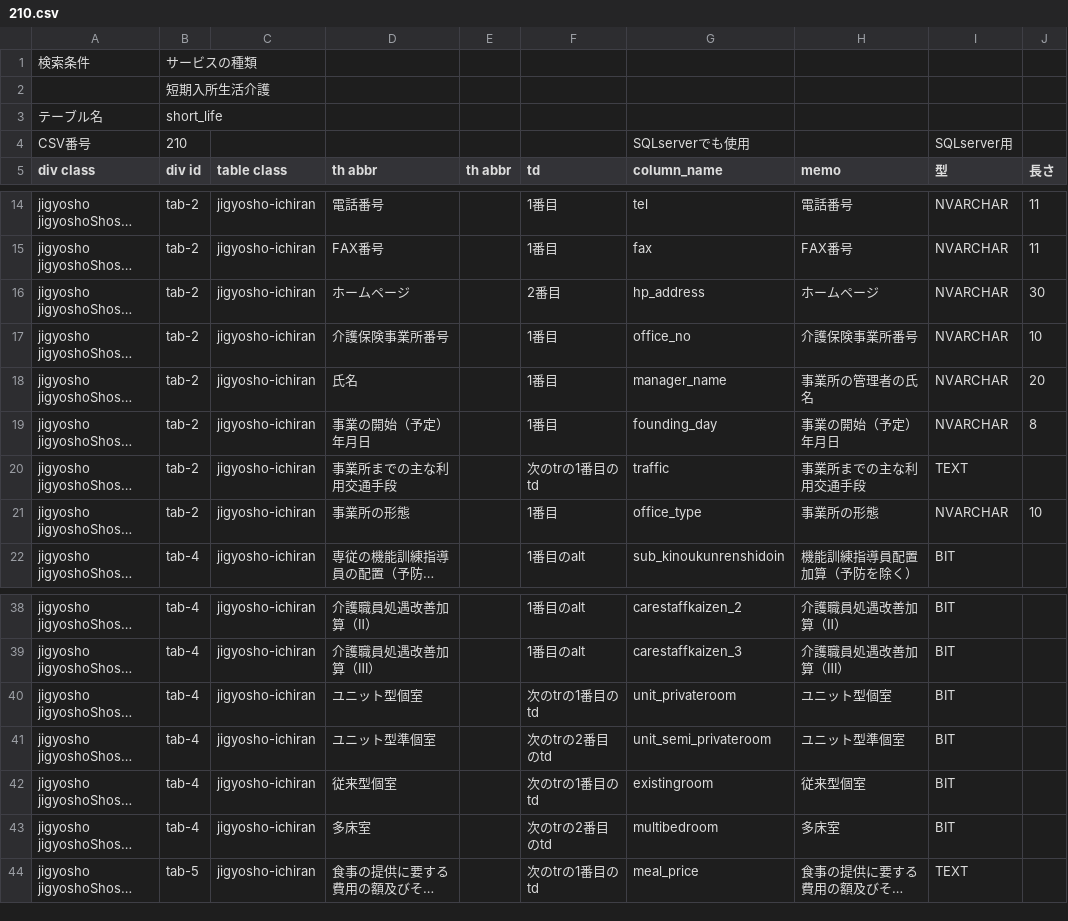
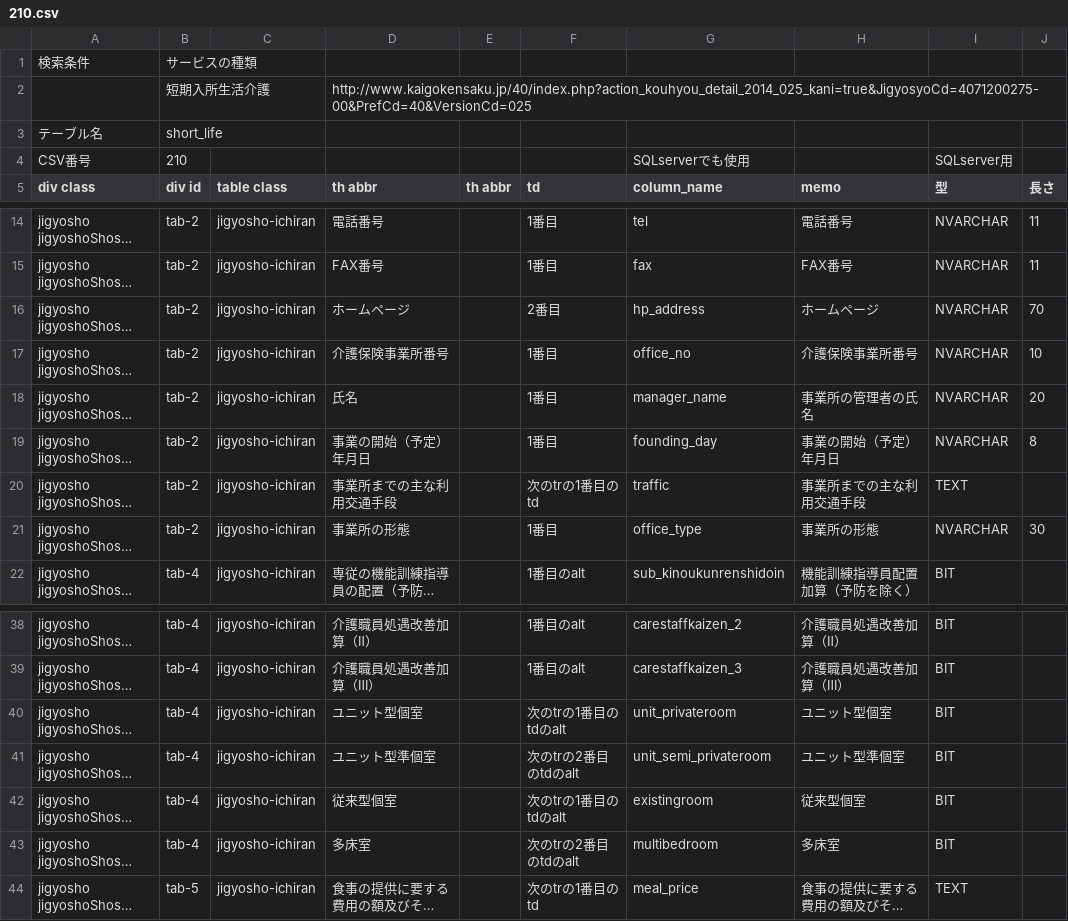
Before and after one commit to SagehariMaiko/milmodb, a CSV file: scraper/scraper/tableDefinitions/210.csv, drawn as a sheet; only a part is shown, gaps mark what is left out; long unchanged cells end in …; the diff names each change by its address in the sheet, - before the commit and + after, or states it on an @@ line.

```diff
--- a/scraper/scraper/tableDefinitions/210.csv
+++ b/scraper/scraper/tableDefinitions/210.csv
-D2 (th abbr): (empty)
+D2 (th abbr): http://www.kaigokensaku.jp/40/index.php?action_kouhyou_detail_2014_025_kani=true&JigyosyoCd=4071200275-00&PrefCd=40&VersionCd=025
-J16 (長さ): 30
+J16 (長さ): 70
-J21 (長さ): 10
+J21 (長さ): 30
-F40 (td): 次のtrの1番目のtd
+F40 (td): 次のtrの1番目のtdのalt
-F41 (td): 次のtrの2番目のtd
+F41 (td): 次のtrの2番目のtdのalt
-F42 (td): 次のtrの1番目のtd
+F42 (td): 次のtrの1番目のtdのalt
-F43 (td): 次のtrの2番目のtd
+F43 (td): 次のtrの2番目のtdのalt
```
Also changed, not shown: scraper/scraper/tableDefinitions/220.csv, scraper/scraper/tableDefinitions/510.csv, 5 other files.
